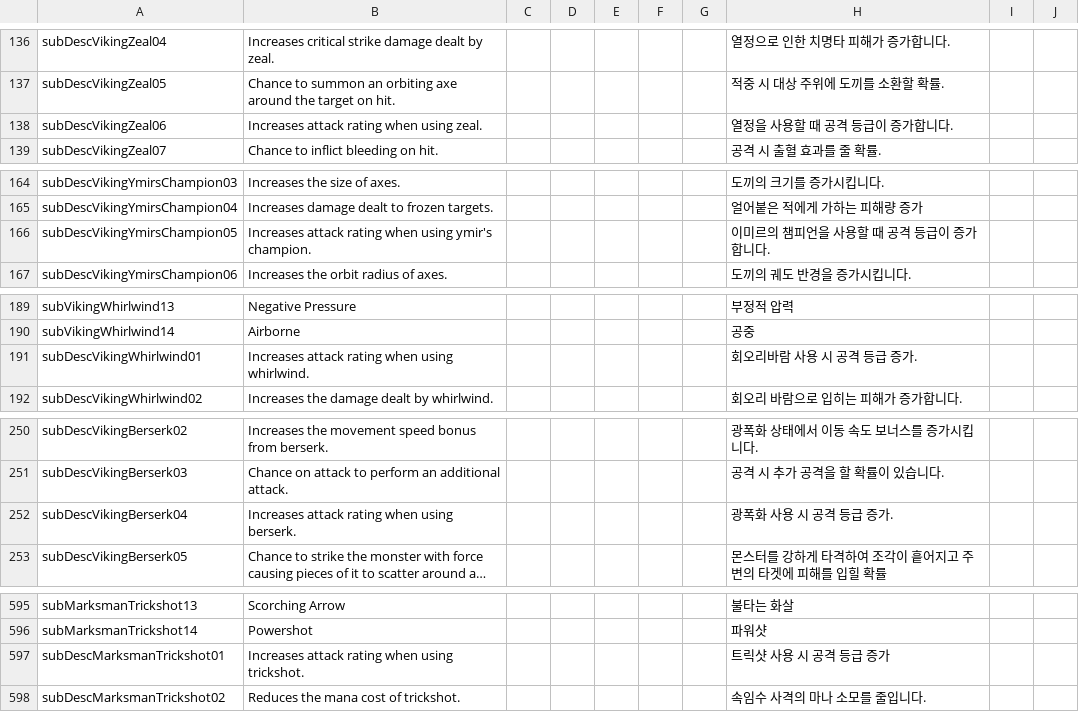
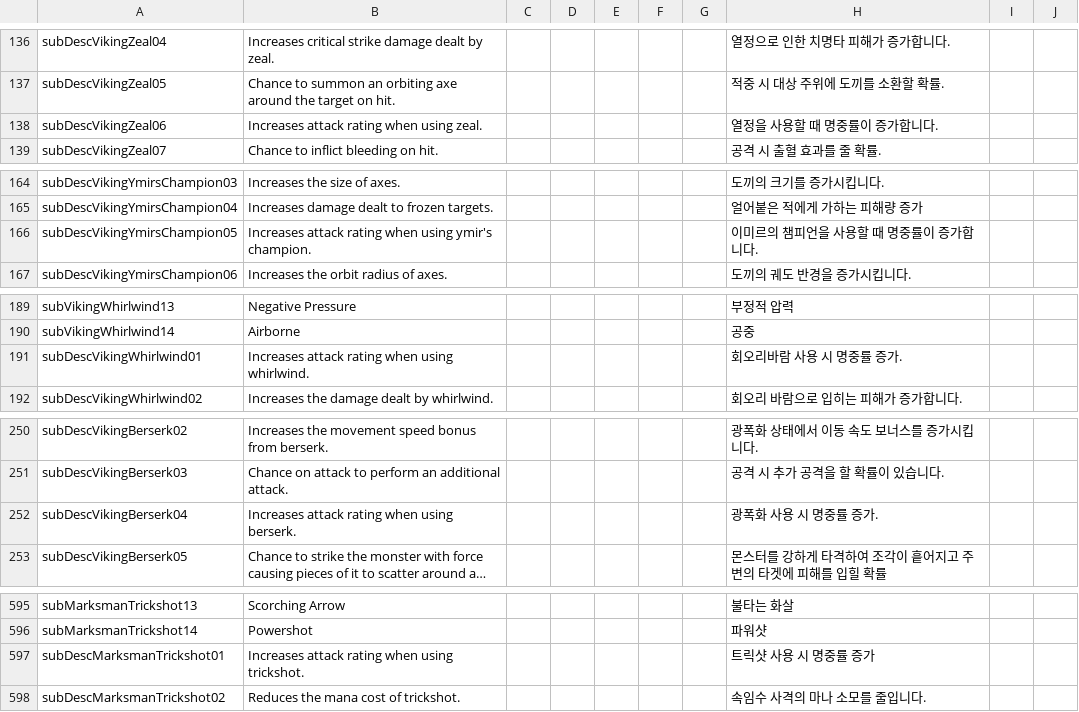
Before and after one commit to dkqjrm/herosiege-kr, a CSV file: bin/translationsSubTalent.csv, drawn as a sheet; only a part is shown, gaps mark what is left out; long unchanged cells end in …; the diff covers the shown part only; the diff names each change by its address in the sheet, - before the commit and + after, or states it on an @@ line.

```diff
--- a/bin/translationsSubTalent.csv
+++ b/bin/translationsSubTalent.csv
-H138: 열정을 사용할 때 공격 등급이 증가합니다.
+H138: 열정을 사용할 때 명중률이 증가합니다.
-H166: 이미르의 챔피언을 사용할 때 공격 등급이 증가합니다.
+H166: 이미르의 챔피언을 사용할 때 명중률이 증가합니다.
-H191: 회오리바람 사용 시 공격 등급 증가.
+H191: 회오리바람 사용 시 명중률 증가.
-H252: 광폭화 사용 시 공격 등급 증가.
+H252: 광폭화 사용 시 명중률 증가.
-H597: 트릭샷 사용 시 공격 등급 증가
+H597: 트릭샷 사용 시 명중률 증가
```
Also changed, not shown: 29 edited cells elsewhere in this file, bin/translationsAttributes.csv, bin/translationsItem.csv, 2 other files.
